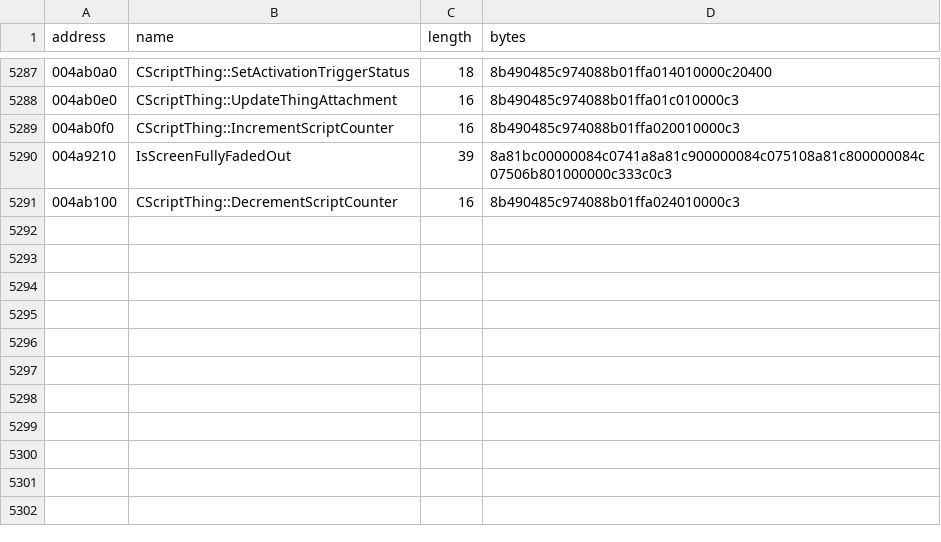
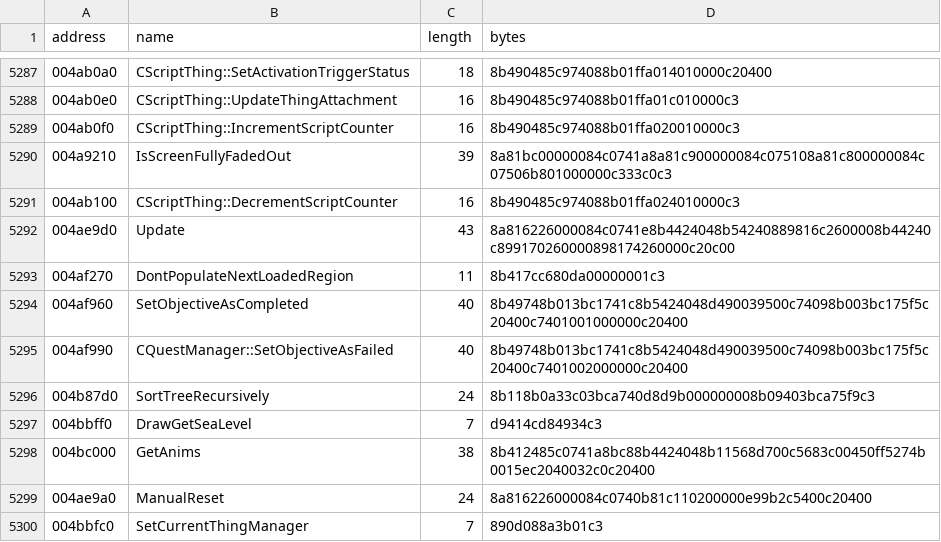
Before and after one commit to BuffJesus/FableDecomp, a TSV file: rebuild/oracles/auto-re-candidates.tsv, drawn as a sheet; only a part is shown, gaps mark what is left out; the diff names each change by its address in the sheet, - before the commit and + after, or states it on an @@ line.

```diff
--- a/rebuild/oracles/auto-re-candidates.tsv
+++ b/rebuild/oracles/auto-re-candidates.tsv
+row 5292: 004ae9d0 | Update | 43 | 8a816226000084c0741e8b4424048b54240889816c2600008b44240c899170260000898174260000c20c00
+row 5293: 004af270 | DontPopulateNextLoadedRegion | 11 | 8b417cc680da00000001c3
+row 5294: 004af960 | SetObjectiveAsCompleted | 40 | 8b49748b013bc1741c8b5424048d490039500c74098b003bc175f5c20400c7401001000000c20400
+row 5295: 004af990 | CQuestManager::SetObjectiveAsFailed | 40 | 8b49748b013bc1741c8b5424048d490039500c74098b003bc175f5c20400c7401002000000c20400
+row 5296: 004b87d0 | SortTreeRecursively | 24 | 8b118b0a33c03bca740d8d9b000000008b09403bca75f9c3
+row 5297: 004bbff0 | DrawGetSeaLevel | 7 | d9414cd84934c3
+row 5298: 004bc000 | GetAnims | 38 | 8b412485c0741a8bc88b4424048b11568d700c5683c00450ff5274b0015ec2040032c0c20400
+row 5299: 004ae9a0 | ManualReset | 24 | 8a816226000084c0740b81c110200000e99b2c5400c20400
+row 5300: 004bbfc0 | SetCurrentThingManager | 7 | 890d088a3b01c3
```
Also changed, not shown: 19 other files.
